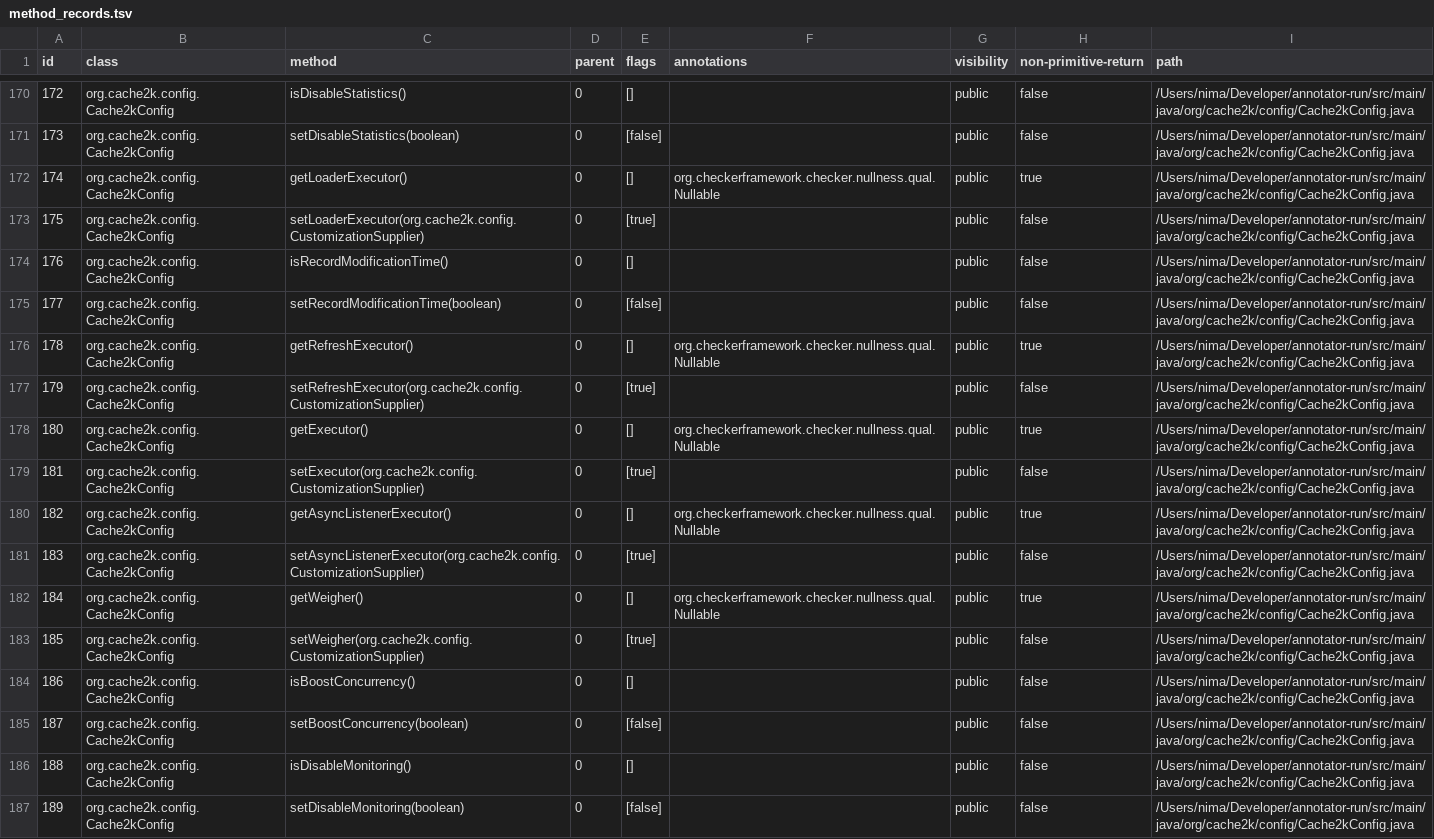
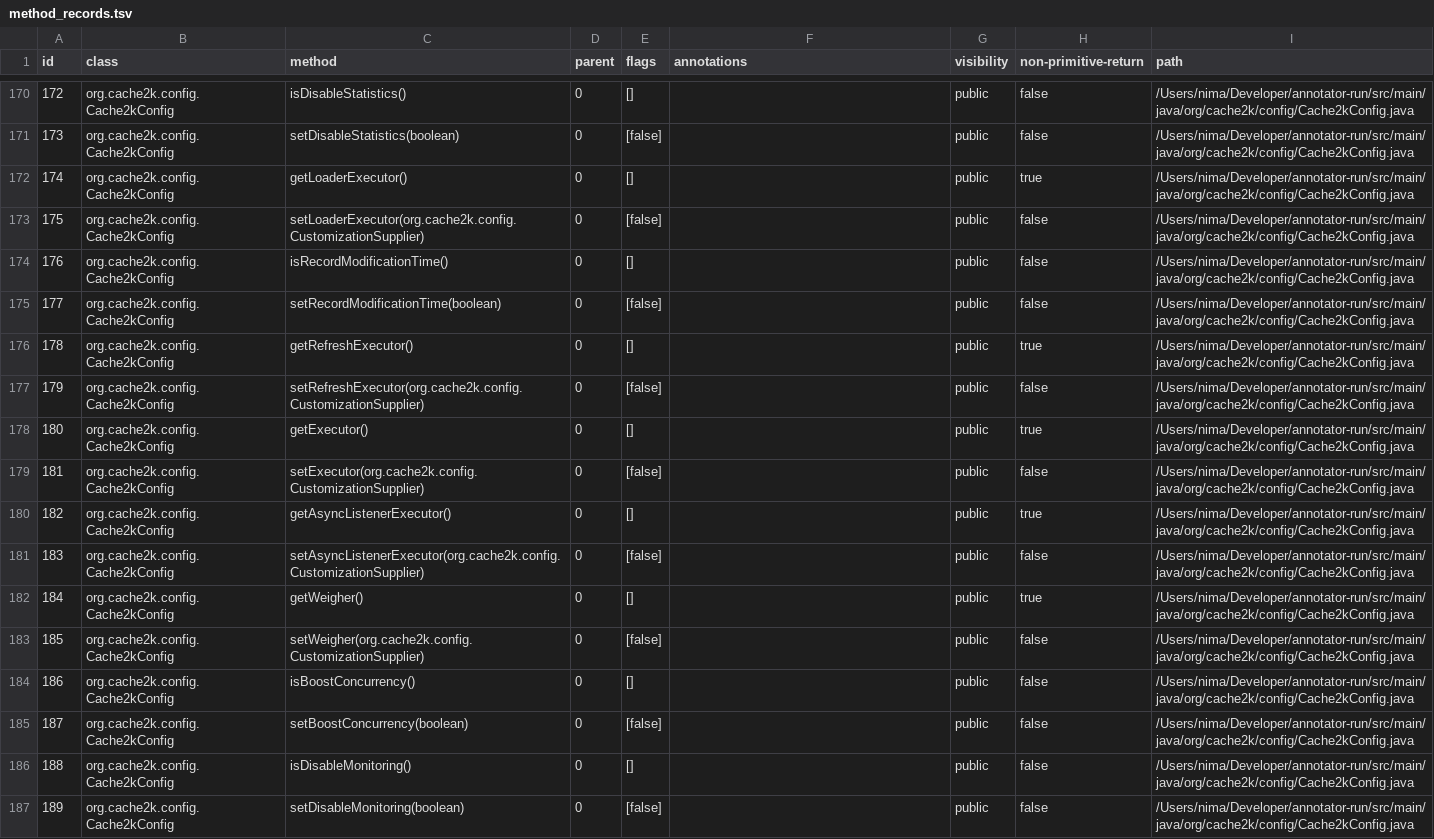
Before and after one commit to nimakarimipour/annotator-run, a TSV file: annotator-out/0/method_records.tsv, drawn as a sheet; only a part is shown, gaps mark what is left out; the diff covers the shown part only.

Commit message:
add annotations

```diff
--- a/annotator-out/0/method_records.tsv
+++ b/annotator-out/0/method_records.tsv
@@ -171,14 +171,14 @@ id	class	method	parent	flags	annotations	visibility	non-primitive-return	path
 173	org.cache2k.config.Cache2kConfig	setDisableStatistics(boolean)	0	[false]		public	false	/Users/nima/Developer/annotator-run/src/main/java/org/cache2k/config/Cache2kConfig.java
-174	org.cache2k.config.Cache2kConfig	getLoaderExecutor()	0	[]	org.checkerframework.checker.nullness.qual.Nullable	public	true	/Users/nima/Developer/annotator-run/src/main/java/org/cache2k/config/Cache2kConfig.java
-175	org.cache2k.config.Cache2kConfig	setLoaderExecutor(org.cache2k.config.CustomizationSupplier)	0	[true]		public	false	/Users/nima/Developer/annotator-run/src/main/java/org/cache2k/config/Cache2kConfig.java
+174	org.cache2k.config.Cache2kConfig	getLoaderExecutor()	0	[]		public	true	/Users/nima/Developer/annotator-run/src/main/java/org/cache2k/config/Cache2kConfig.java
+175	org.cache2k.config.Cache2kConfig	setLoaderExecutor(org.cache2k.config.CustomizationSupplier)	0	[false]		public	false	/Users/nima/Developer/annotator-run/src/main/java/org/cache2k/config/Cache2kConfig.java
 176	org.cache2k.config.Cache2kConfig	isRecordModificationTime()	0	[]		public	false	/Users/nima/Developer/annotator-run/src/main/java/org/cache2k/config/Cache2kConfig.java
 177	org.cache2k.config.Cache2kConfig	setRecordModificationTime(boolean)	0	[false]		public	false	/Users/nima/Developer/annotator-run/src/main/java/org/cache2k/config/Cache2kConfig.java
-178	org.cache2k.config.Cache2kConfig	getRefreshExecutor()	0	[]	org.checkerframework.checker.nullness.qual.Nullable	public	true	/Users/nima/Developer/annotator-run/src/main/java/org/cache2k/config/Cache2kConfig.java
-179	org.cache2k.config.Cache2kConfig	setRefreshExecutor(org.cache2k.config.CustomizationSupplier)	0	[true]		public	false	/Users/nima/Developer/annotator-run/src/main/java/org/cache2k/config/Cache2kConfig.java
-180	org.cache2k.config.Cache2kConfig	getExecutor()	0	[]	org.checkerframework.checker.nullness.qual.Nullable	public	true	/Users/nima/Developer/annotator-run/src/main/java/org/cache2k/config/Cache2kConfig.java
-181	org.cache2k.config.Cache2kConfig	setExecutor(org.cache2k.config.CustomizationSupplier)	0	[true]		public	false	/Users/nima/Developer/annotator-run/src/main/java/org/cache2k/config/Cache2kConfig.java
-182	org.cache2k.config.Cache2kConfig	getAsyncListenerExecutor()	0	[]	org.checkerframework.checker.nullness.qual.Nullable	public	true	/Users/nima/Developer/annotator-run/src/main/java/org/cache2k/config/Cache2kConfig.java
-183	org.cache2k.config.Cache2kConfig	setAsyncListenerExecutor(org.cache2k.config.CustomizationSupplier)	0	[true]		public	false	/Users/nima/Developer/annotator-run/src/main/java/org/cache2k/config/Cache2kConfig.java
-184	org.cache2k.config.Cache2kConfig	getWeigher()	0	[]	org.checkerframework.checker.nullness.qual.Nullable	public	true	/Users/nima/Developer/annotator-run/src/main/java/org/cache2k/config/Cache2kConfig.java
-185	org.cache2k.config.Cache2kConfig	setWeigher(org.cache2k.config.CustomizationSupplier)	0	[true]		public	false	/Users/nima/Developer/annotator-run/src/main/java/org/cache2k/config/Cache2kConfig.java
+178	org.cache2k.config.Cache2kConfig	getRefreshExecutor()	0	[]		public	true	/Users/nima/Developer/annotator-run/src/main/java/org/cache2k/config/Cache2kConfig.java
+179	org.cache2k.config.Cache2kConfig	setRefreshExecutor(org.cache2k.config.CustomizationSupplier)	0	[false]		public	false	/Users/nima/Developer/annotator-run/src/main/java/org/cache2k/config/Cache2kConfig.java
+180	org.cache2k.config.Cache2kConfig	getExecutor()	0	[]		public	true	/Users/nima/Developer/annotator-run/src/main/java/org/cache2k/config/Cache2kConfig.java
+181	org.cache2k.config.Cache2kConfig	setExecutor(org.cache2k.config.CustomizationSupplier)	0	[false]		public	false	/Users/nima/Developer/annotator-run/src/main/java/org/cache2k/config/Cache2kConfig.java
+182	org.cache2k.config.Cache2kConfig	getAsyncListenerExecutor()	0	[]		public	true	/Users/nima/Developer/annotator-run/src/main/java/org/cache2k/config/Cache2kConfig.java
+183	org.cache2k.config.Cache2kConfig	setAsyncListenerExecutor(org.cache2k.config.CustomizationSupplier)	0	[false]		public	false	/Users/nima/Developer/annotator-run/src/main/java/org/cache2k/config/Cache2kConfig.java
+184	org.cache2k.config.Cache2kConfig	getWeigher()	0	[]		public	true	/Users/nima/Developer/annotator-run/src/main/java/org/cache2k/config/Cache2kConfig.java
+185	org.cache2k.config.Cache2kConfig	setWeigher(org.cache2k.config.CustomizationSupplier)	0	[false]		public	false	/Users/nima/Developer/annotator-run/src/main/java/org/cache2k/config/Cache2kConfig.java
 186	org.cache2k.config.Cache2kConfig	isBoostConcurrency()	0	[]		public	false	/Users/nima/Developer/annotator-run/src/main/java/org/cache2k/config/Cache2kConfig.java
```
Also changed, not shown: 104 edited cells elsewhere in this file, annotator-out/0/errors.tsv, annotator-out/0/fixes.tsv, 31 other files.
